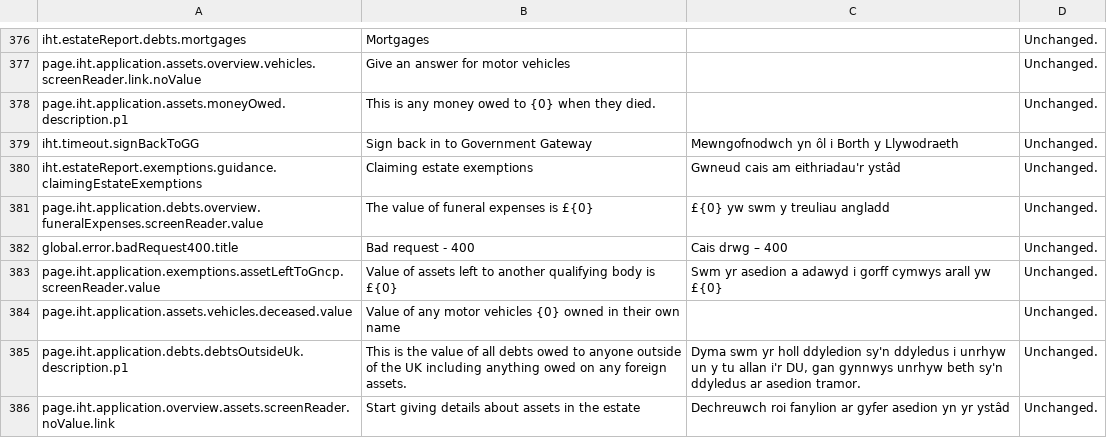
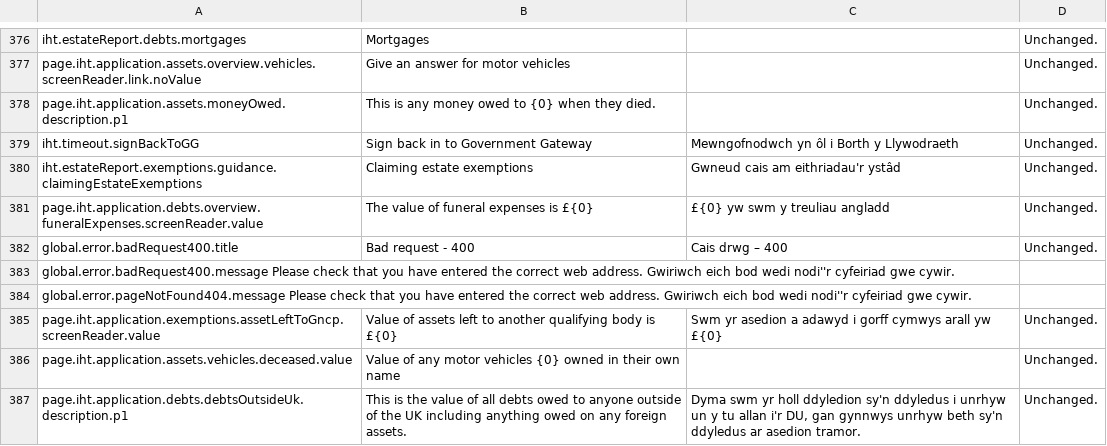
Before and after one commit to hmrc/translation, a CSV file: existingTranslations.csv, drawn as a sheet; only a part is shown, gaps mark what is left out; the shorter side is filled out with more unchanged rows; the diff names each change by its address in the sheet, - before the commit and + after, or states it on an @@ line.

Commit message:
IHT-4971 Extra welsh error messages

```diff
--- a/existingTranslations.csv
+++ b/existingTranslations.csv
+row 383: global.error.badRequest400.message Please check that you have entered the correct web address. Gwiriwch eich bod wedi nodi''r cyfeiriad gwe cywir.
+row 384: global.error.pageNotFound404.message Please check that you have entered the correct web address. Gwiriwch eich bod wedi nodi''r cyfeiriad gwe cywir.
```
